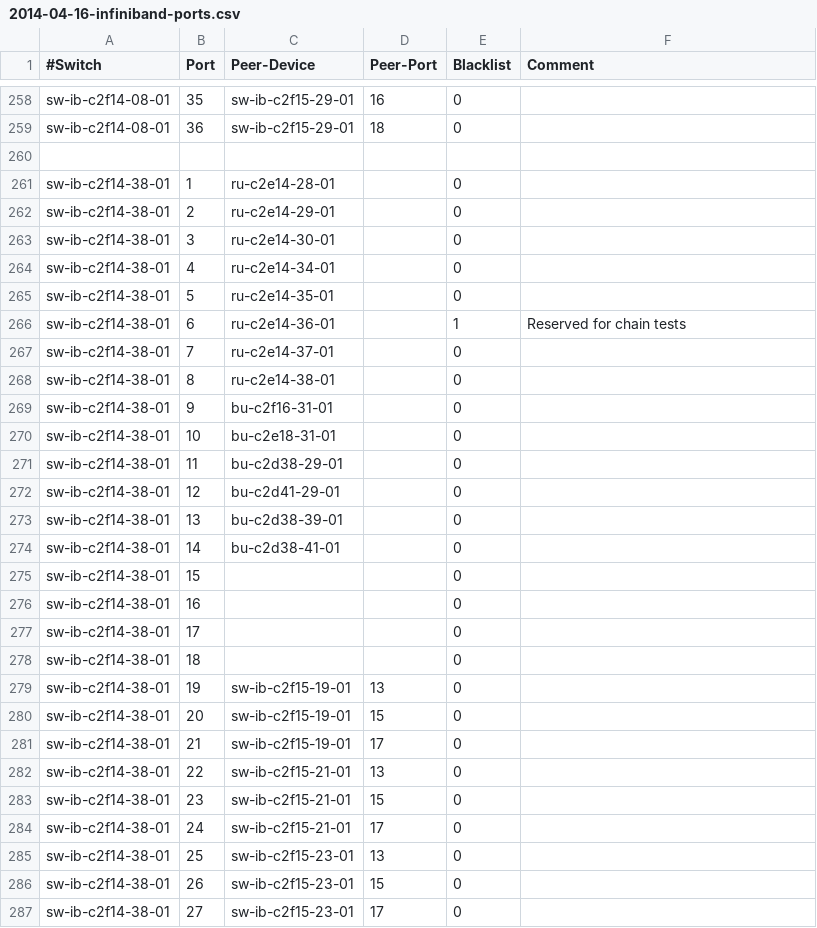
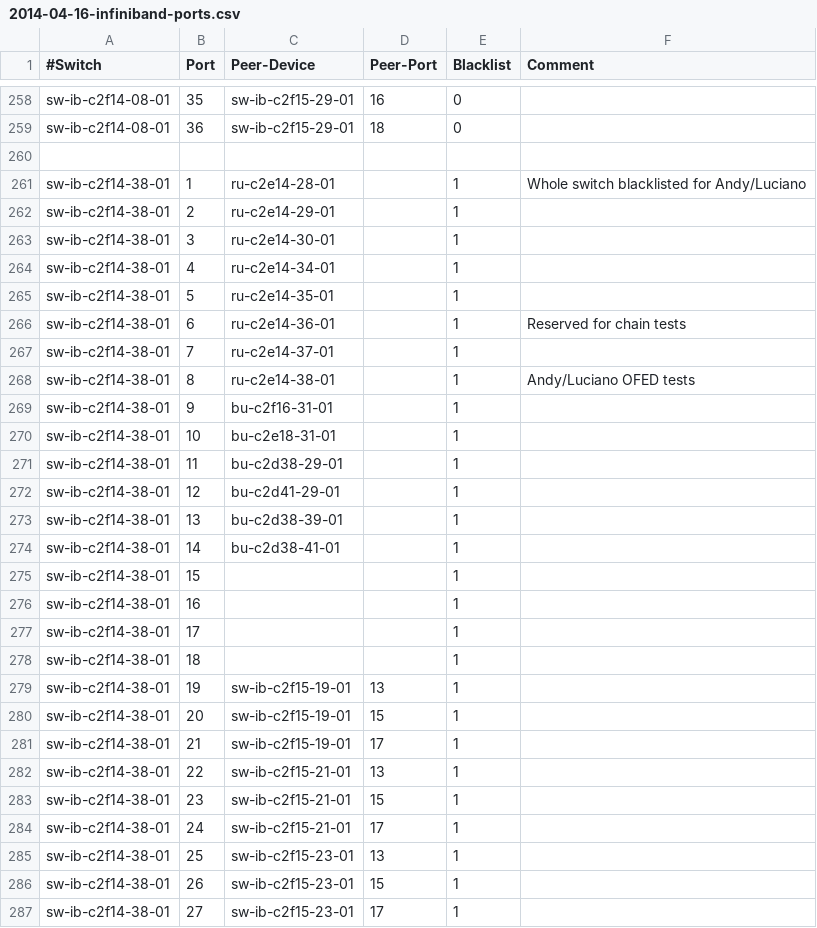
Before and after one commit to stiegerb/daq2val, a CSV file: 2014-04-16-infiniband-ports.csv, drawn as a sheet; only a part is shown, gaps mark what is left out; the diff covers the shown part only.

Commit message:
Updated blacklist

```diff
--- a/2014-04-16-infiniband-ports.csv
+++ b/2014-04-16-infiniband-ports.csv
@@ -260,28 +260,28 @@ sw-ib-c2f14-08-01,36,sw-ib-c2f15-29-01,18,0,
 
-sw-ib-c2f14-38-01,1,ru-c2e14-28-01,,0,
-sw-ib-c2f14-38-01,2,ru-c2e14-29-01,,0,
-sw-ib-c2f14-38-01,3,ru-c2e14-30-01,,0,
-sw-ib-c2f14-38-01,4,ru-c2e14-34-01,,0,
-sw-ib-c2f14-38-01,5,ru-c2e14-35-01,,0,
+sw-ib-c2f14-38-01,1,ru-c2e14-28-01,,1,Whole switch blacklisted for Andy/Luciano
+sw-ib-c2f14-38-01,2,ru-c2e14-29-01,,1,
+sw-ib-c2f14-38-01,3,ru-c2e14-30-01,,1,
+sw-ib-c2f14-38-01,4,ru-c2e14-34-01,,1,
+sw-ib-c2f14-38-01,5,ru-c2e14-35-01,,1,
 sw-ib-c2f14-38-01,6,ru-c2e14-36-01,,1,Reserved for chain tests
-sw-ib-c2f14-38-01,7,ru-c2e14-37-01,,0,
-sw-ib-c2f14-38-01,8,ru-c2e14-38-01,,0,
-sw-ib-c2f14-38-01,9,bu-c2f16-31-01,,0,
-sw-ib-c2f14-38-01,10,bu-c2e18-31-01,,0,
-sw-ib-c2f14-38-01,11,bu-c2d38-29-01,,0,
-sw-ib-c2f14-38-01,12,bu-c2d41-29-01,,0,
-sw-ib-c2f14-38-01,13,bu-c2d38-39-01,,0,
-sw-ib-c2f14-38-01,14,bu-c2d38-41-01,,0,
-sw-ib-c2f14-38-01,15,,,0,
-sw-ib-c2f14-38-01,16,,,0,
-sw-ib-c2f14-38-01,17,,,0,
-sw-ib-c2f14-38-01,18,,,0,
-sw-ib-c2f14-38-01,19,sw-ib-c2f15-19-01,13,0,
-sw-ib-c2f14-38-01,20,sw-ib-c2f15-19-01,15,0,
-sw-ib-c2f14-38-01,21,sw-ib-c2f15-19-01,17,0,
-sw-ib-c2f14-38-01,22,sw-ib-c2f15-21-01,13,0,
-sw-ib-c2f14-38-01,23,sw-ib-c2f15-21-01,15,0,
-sw-ib-c2f14-38-01,24,sw-ib-c2f15-21-01,17,0,
-sw-ib-c2f14-38-01,25,sw-ib-c2f15-23-01,13,0,
-sw-ib-c2f14-38-01,26,sw-ib-c2f15-23-01,15,0,
-sw-ib-c2f14-38-01,27,sw-ib-c2f15-23-01,17,0,
+sw-ib-c2f14-38-01,7,ru-c2e14-37-01,,1,
+sw-ib-c2f14-38-01,8,ru-c2e14-38-01,,1,Andy/Luciano OFED tests
+sw-ib-c2f14-38-01,9,bu-c2f16-31-01,,1,
+sw-ib-c2f14-38-01,10,bu-c2e18-31-01,,1,
+sw-ib-c2f14-38-01,11,bu-c2d38-29-01,,1,
+sw-ib-c2f14-38-01,12,bu-c2d41-29-01,,1,
+sw-ib-c2f14-38-01,13,bu-c2d38-39-01,,1,
+sw-ib-c2f14-38-01,14,bu-c2d38-41-01,,1,
+sw-ib-c2f14-38-01,15,,,1,
+sw-ib-c2f14-38-01,16,,,1,
+sw-ib-c2f14-38-01,17,,,1,
+sw-ib-c2f14-38-01,18,,,1,
+sw-ib-c2f14-38-01,19,sw-ib-c2f15-19-01,13,1,
+sw-ib-c2f14-38-01,20,sw-ib-c2f15-19-01,15,1,
+sw-ib-c2f14-38-01,21,sw-ib-c2f15-19-01,17,1,
+sw-ib-c2f14-38-01,22,sw-ib-c2f15-21-01,13,1,
+sw-ib-c2f14-38-01,23,sw-ib-c2f15-21-01,15,1,
+sw-ib-c2f14-38-01,24,sw-ib-c2f15-21-01,17,1,
+sw-ib-c2f14-38-01,25,sw-ib-c2f15-23-01,13,1,
+sw-ib-c2f14-38-01,26,sw-ib-c2f15-23-01,15,1,
+sw-ib-c2f14-38-01,27,sw-ib-c2f15-23-01,17,1,
```
Also changed, not shown: 9 edited cells elsewhere in this file.
